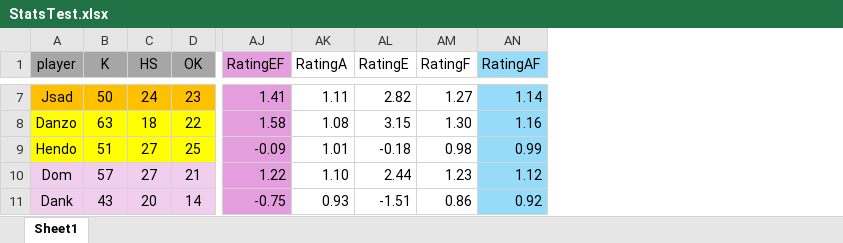
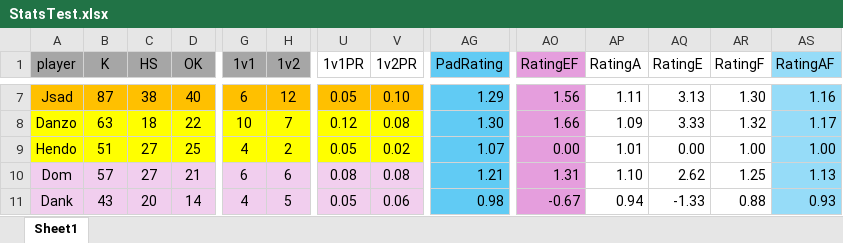
Before and after one commit to PatrickBrady7/broys2v2bot, an Excel workbook: StatsTest.xlsx, sheet Sheet1, drawn as a sheet; only a part is shown, gaps mark what is left out; values as stored, in another font and other column widths than the file's, no borders; charts and pictures not drawn; addresses are those after the commit; the diff covers the shown part only; the diff names each change by its address in the sheet, - before the commit and + after, or states it on an @@ line.

Commit message:
Add files via upload
All game played outside of 2nd Semi & Finals. Stats test is a rating system with more advanced metrics included.

```diff
--- a/StatsTest.xlsx (sheet Sheet1)
+++ b/StatsTest.xlsx (sheet Sheet1)
+column G (1v1), rows 7-11: 6 | 10 | 4 | 6 | 4
+column H (1v2), rows 7-11: 12 | 7 | 2 | 6 | 5
+column U (1v1PR), rows 7-11: 0.05 | 0.12 | 0.05 | 0.08 | 0.05
+column V (1v2PR), rows 7-11: 0.10 | 0.08 | 0.02 | 0.08 | 0.06
+column AG (PadRating), rows 7-11: 1.29 | 1.30 | 1.07 | 1.21 | 0.98
-B7 (K): 50
+B7 (K): 87
-C7 (HS): 24
+C7 (HS): 38
-D7 (OK): 23
+D7 (OK): 40
-AO7 (RatingEF): 1.41
+AO7 (RatingEF): 1.56
-AQ7 (RatingE): 2.82
+AQ7 (RatingE): 3.13
-AR7 (RatingF): 1.27
+AR7 (RatingF): 1.30
-AS7 (RatingAF): 1.14
+AS7 (RatingAF): 1.16
-AO8 (RatingEF): 1.58
+AO8 (RatingEF): 1.66
-AP8 (RatingA): 1.08
+AP8 (RatingA): 1.09
-AQ8 (RatingE): 3.15
+AQ8 (RatingE): 3.33
-AR8 (RatingF): 1.30
+AR8 (RatingF): 1.32
-AS8 (RatingAF): 1.16
+AS8 (RatingAF): 1.17
-AO9 (RatingEF): -0.09
+AO9 (RatingEF): 0.00
-AQ9 (RatingE): -0.18
+AQ9 (RatingE): 0.00
-AR9 (RatingF): 0.98
+AR9 (RatingF): 1.00
-AS9 (RatingAF): 0.99
+AS9 (RatingAF): 1.00
-AO10 (RatingEF): 1.22
+AO10 (RatingEF): 1.31
-AQ10 (RatingE): 2.44
+AQ10 (RatingE): 2.62
-AR10 (RatingF): 1.23
+AR10 (RatingF): 1.25
-AS10 (RatingAF): 1.12
+AS10 (RatingAF): 1.13
-AO11 (RatingEF): -0.75
+AO11 (RatingEF): -0.67
-AP11 (RatingA): 0.93
+AP11 (RatingA): 0.94
-AQ11 (RatingE): -1.51
+AQ11 (RatingE): -1.33
-AR11 (RatingF): 0.86
+AR11 (RatingF): 0.88
-AS11 (RatingAF): 0.92
+AS11 (RatingAF): 0.93
```
Also changed, not shown: 4 added rows and 169 edited cells elsewhere in this sheet, formulas that keep their value, charts or pictures, 2v2statsLeagueXL.xlsx, 1 other file.
